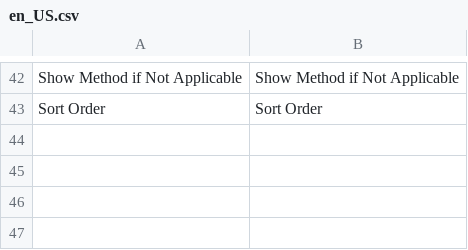
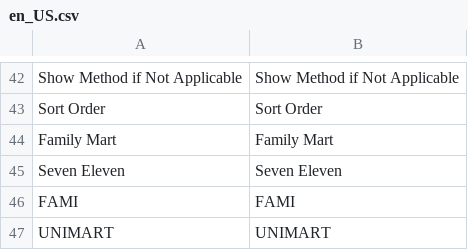
Before and after one commit to congvt305/staging-twap, a CSV file: app/code/Eguana/GWLogistics/i18n/en_US.csv, drawn as a sheet; only a part is shown, gaps mark what is left out; the diff names each change by its address in the sheet, - before the commit and + after, or states it on an @@ line.

Commit message:
fix 7 eleven text and config decrypt

```diff
--- a/app/code/Eguana/GWLogistics/i18n/en_US.csv
+++ b/app/code/Eguana/GWLogistics/i18n/en_US.csv
+row 44: Family Mart | Family Mart
+row 45: Seven Eleven | Seven Eleven
+row 46: FAMI | FAMI
+row 47: UNIMART | UNIMART
```
Also changed, not shown: app/code/Eguana/GWLogistics/i18n/zh_Hant_TW.csv, 2 other files.
